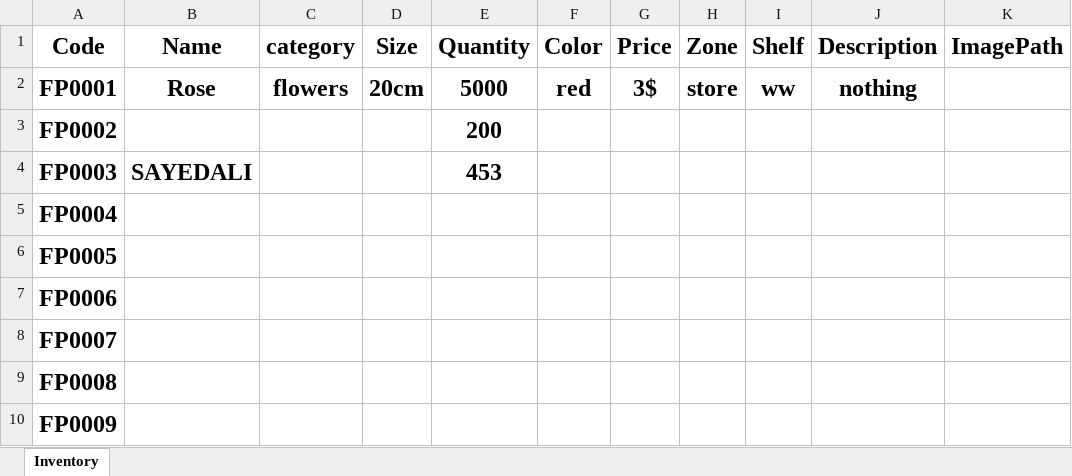
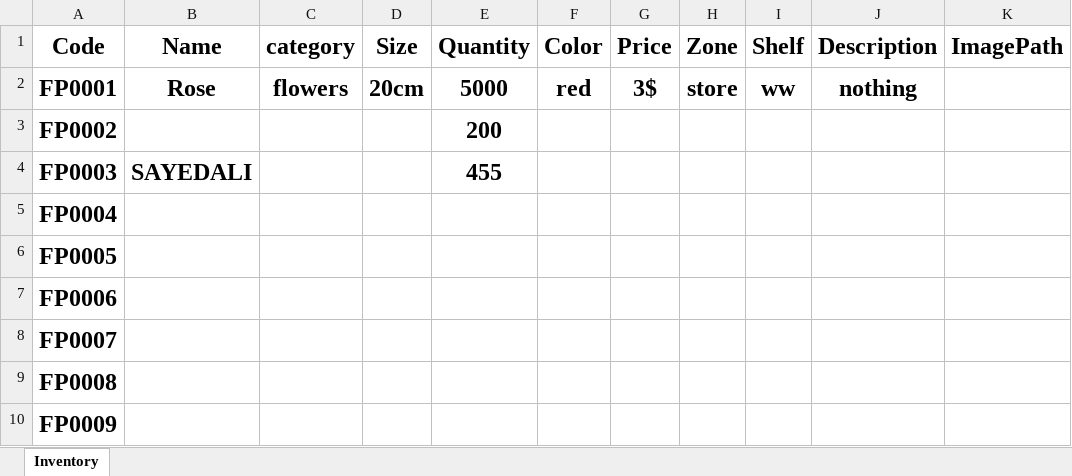
Before and after one commit to FlowerSystem-lb/inventorysystem, an Excel workbook: Inventory.xlsm, sheet Inventory, drawn as a sheet; only a part is shown; values as stored, in another font and other column widths than the file's, no borders; the diff names each change by its address in the sheet, - before the commit and + after, or states it on an @@ line.

```diff
--- a/Inventory.xlsm (sheet Inventory)
+++ b/Inventory.xlsm (sheet Inventory)
-E4 (Quantity): 453
+E4 (Quantity): 455
```
Also changed, not shown: 6 other files.
